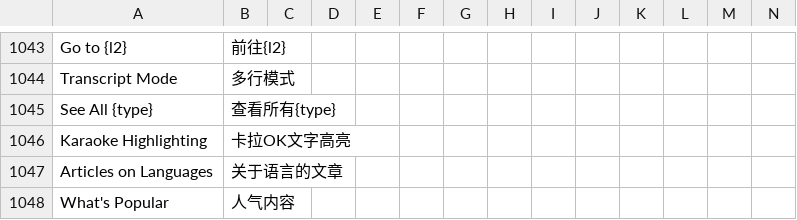
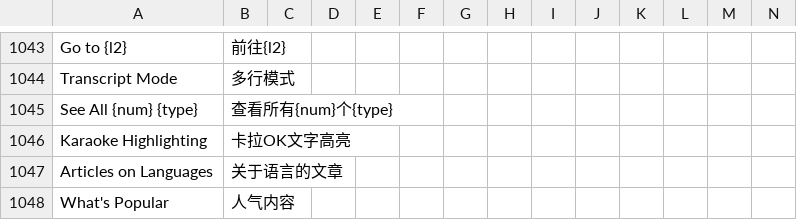
Before and after one commit to longjiang/zerotohero-nuxt, a CSV file: lib/translations-general.csv, drawn as a sheet; only a part is shown, gaps mark what is left out; removed rows and columns are numbered as before the commit, all else as after; rows hold the shown columns only; the diff names each change by its address in the sheet, - before the commit and + after, or states it on an @@ line.

```diff
--- a/lib/translations-general.csv
+++ b/lib/translations-general.csv
-row 1045: See All {type} | 查看所有{type}
+row 1045: See All {num} {type} | 查看所有{num}个{type}
```
Also changed, not shown: 1 other file.
